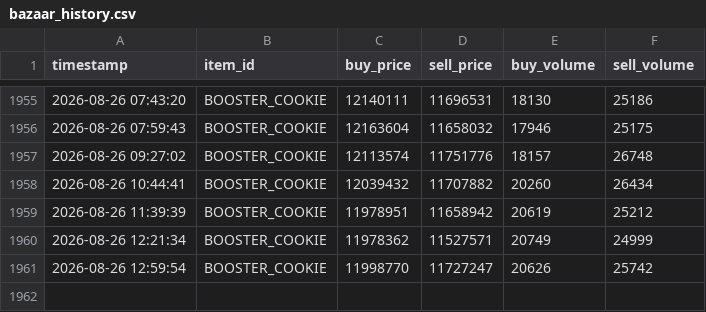
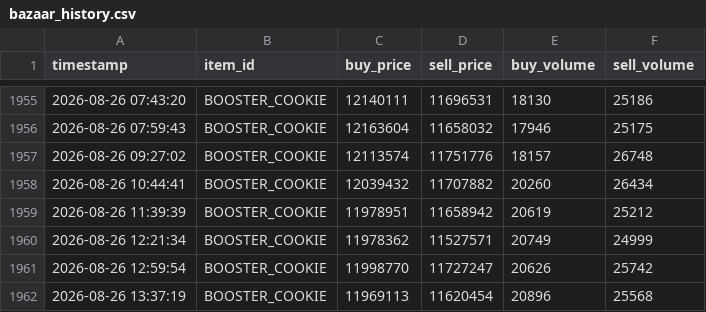
Before and after one commit to okayiamslime/hypixel-skyblock-booster-cookie-predictor, a CSV file: bazaar_history.csv, drawn as a sheet; only a part is shown, gaps mark what is left out; the diff names each change by its address in the sheet, - before the commit and + after, or states it on an @@ line.

```diff
--- a/bazaar_history.csv
+++ b/bazaar_history.csv
+row 1962: 2026-08-26 13:37:19 | BOOSTER_COOKIE | 11969113 | 11620454 | 20896 | 25568
```
